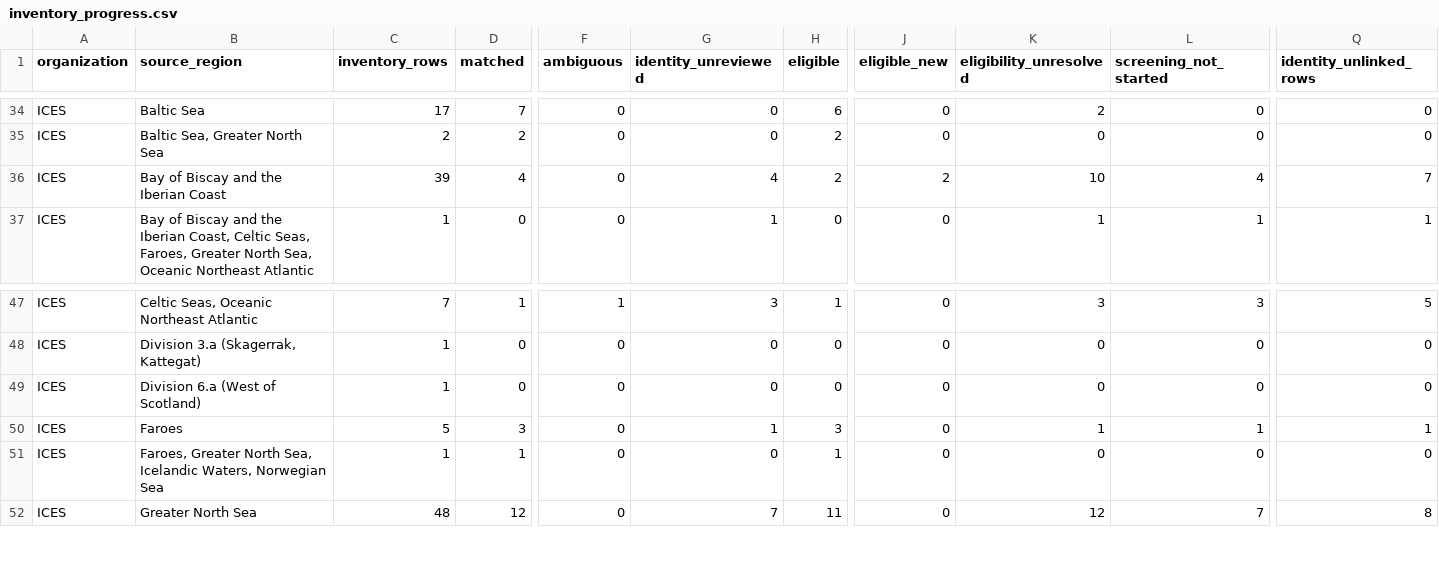
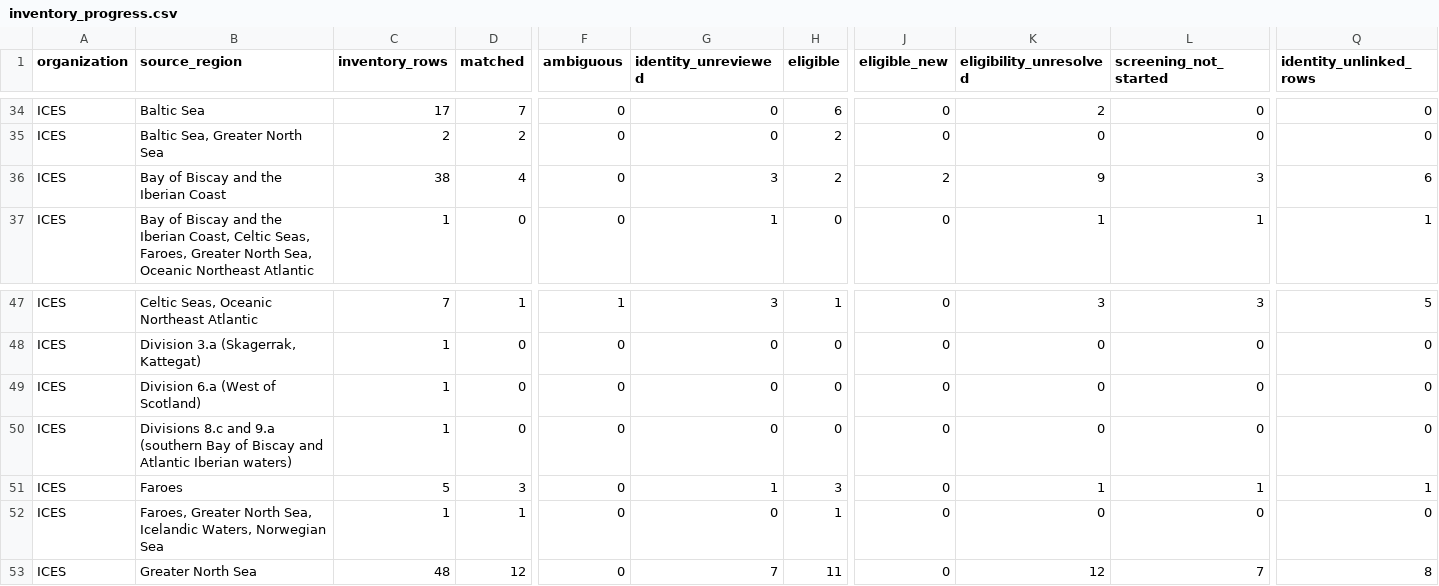
Before and after one commit to PaulRegular/tinyAM, a CSV file: analysis/comp_assessments/discovery/inventory_progress.csv, drawn as a sheet; only a part is shown, gaps mark what is left out; rows hold the shown columns only; the diff names each change by its address in the sheet, - before the commit and + after, or states it on an @@ line.

```diff
--- a/analysis/comp_assessments/discovery/inventory_progress.csv
+++ b/analysis/comp_assessments/discovery/inventory_progress.csv
-C36 (inventory_rows): 39
+C36 (inventory_rows): 38
-G36 (identity_unreviewed): 4
+G36 (identity_unreviewed): 3
-K36 (eligibility_unresolved): 10
+K36 (eligibility_unresolved): 9
-L36 (screening_not_started): 4
+L36 (screening_not_started): 3
-Q36 (identity_unlinked_rows): 7
+Q36 (identity_unlinked_rows): 6
+row 50: ICES | Divisions 8.c and 9.a (southern Bay of Biscay and Atlantic Iberian waters) | 1 | 0 | 0 | 0 | 0 | 0 | 0 | 0 | 0
```
Also changed, not shown: analysis/comp_assessments/discovery/inventory_units.csv, 6 other files.
